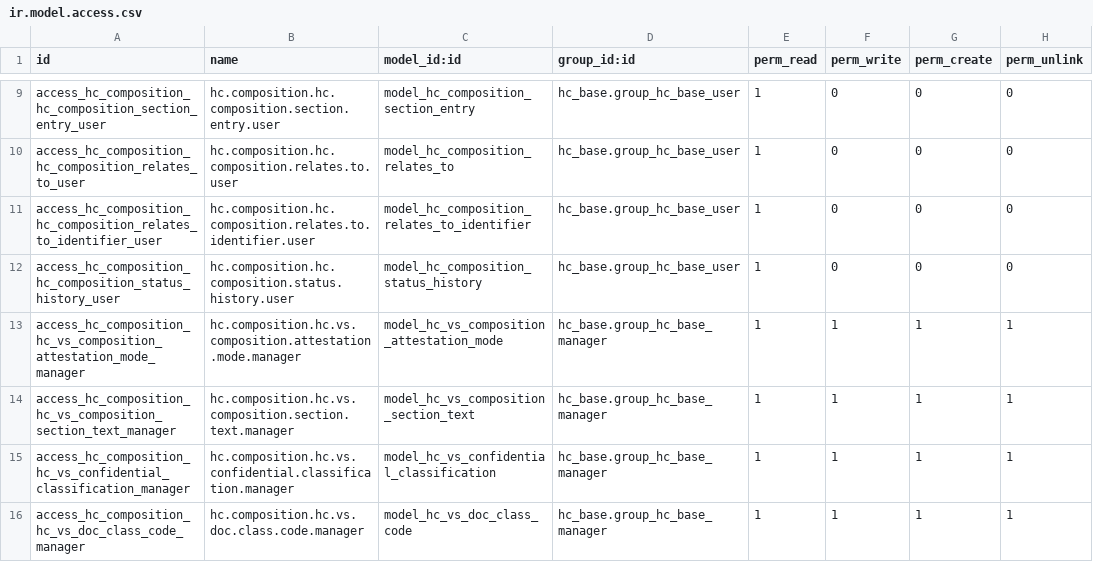
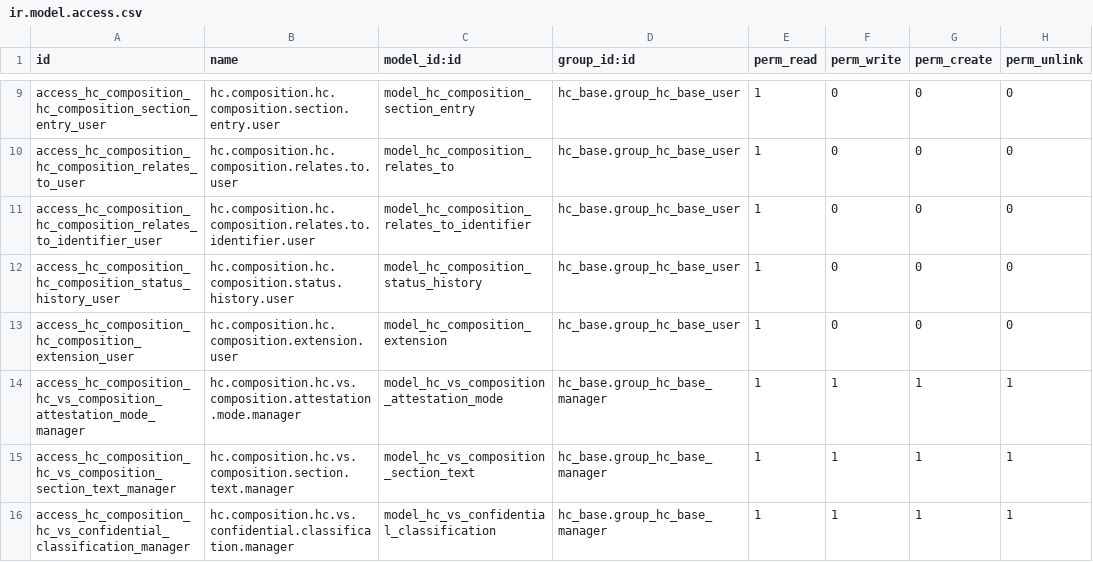
Before and after one commit to App247/odoo-fhir, a CSV file: addons/hc_composition/security/ir.model.access.csv, drawn as a sheet; only a part is shown, gaps mark what is left out; the shorter side is filled out with more unchanged rows; the diff names each change by its address in the sheet, - before the commit and + after, or states it on an @@ line.

```diff
--- a/addons/hc_composition/security/ir.model.access.csv
+++ b/addons/hc_composition/security/ir.model.access.csv
+row 13: access_hc_composition_hc_composition_extension_user | hc.composition.hc.composition.extension.user | model_hc_composition_extension | hc_base.group_hc_base_user | 1 | 0 | 0 | 0
```
Also changed, not shown: 23 other files.
